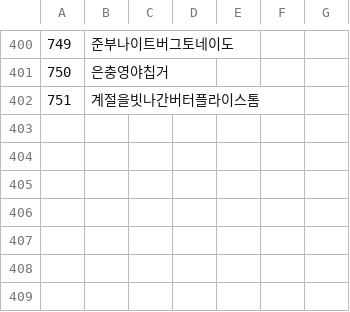
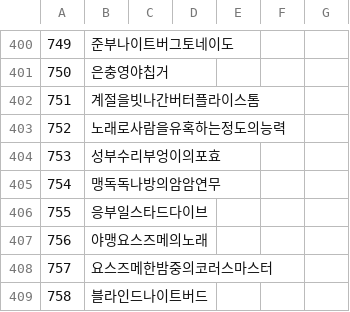
Before and after one commit to keisiki/TWKR-Textbung, a CSV file: CSV/Talent.csv, drawn as a sheet; only a part is shown, gaps mark what is left out; the diff names each change by its address in the sheet, - before the commit and + after, or states it on an @@ line.

```diff
--- a/CSV/Talent.csv
+++ b/CSV/Talent.csv
+row 403: 752 | 노래로사람을유혹하는정도의능력
+row 404: 753 | 성부수리부엉이의포효
+row 405: 754 | 맹독독나방의암암연무
+row 406: 755 | 응부일스타드다이브
+row 407: 756 | 야맹요스즈메의노래
+row 408: 757 | 요스즈메한밤중의코러스마스터
+row 409: 758 | 블라인드나이트버드
```
Also changed, not shown: 9 other files.
